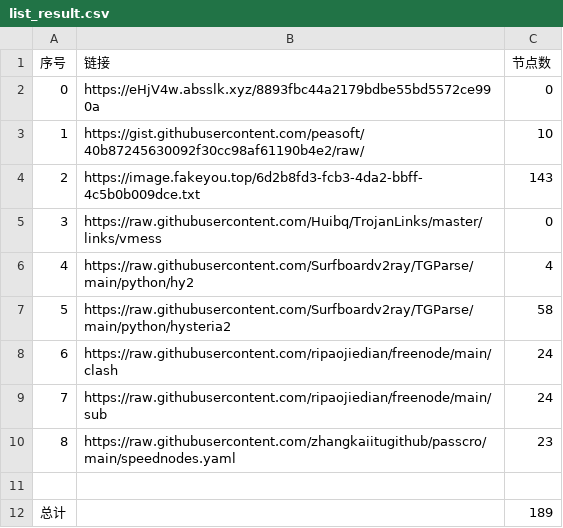
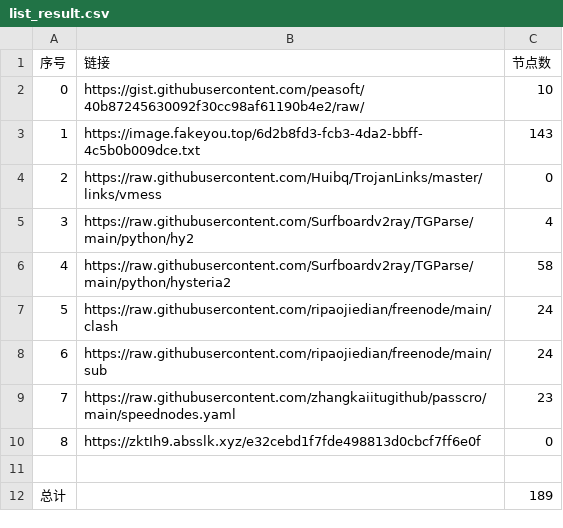
Before and after one commit to hahahahalipoterr/NoMoreWalls, a CSV file: list_result.csv, drawn as a sheet; removed rows and columns are numbered as before the commit, all else as after; the diff names each change by its address in the sheet, - before the commit and + after, or states it on an @@ line.

```diff
--- a/list_result.csv
+++ b/list_result.csv
-row 2: 0 | https://eHjV4w.absslk.xyz/8893fbc44a2179bdbe55bd5572ce990a | 0
@@ column A (序号) renumbered between rows 2 and 9 @@
+row 10: 8 | https://zktIh9.absslk.xyz/e32cebd1f7fde498813d0cbcf7ff6e0f | 0
```
Also changed, not shown: 5 other files.
